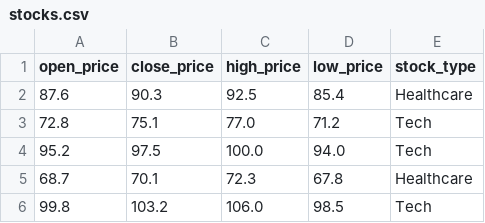
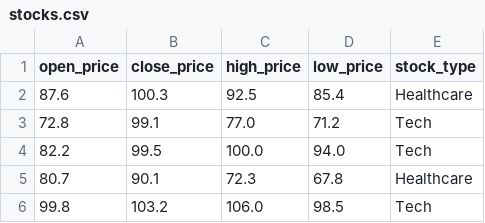
Before and after one commit to ramyarams24/MyDataVisualizationData, a CSV file: stocks.csv, drawn as a sheet.

Commit message:
Update stocks.csv

```diff
--- a/stocks.csv
+++ b/stocks.csv
@@ -1,6 +1,6 @@
 open_price,close_price,high_price,low_price,stock_type
-87.6,90.3,92.5,85.4,Healthcare
-72.8,75.1,77.0,71.2,Tech
-95.2,97.5,100.0,94.0,Tech
-68.7,70.1,72.3,67.8,Healthcare
+87.6,100.3,92.5,85.4,Healthcare
+72.8,99.1,77.0,71.2,Tech
+82.2,99.5,100.0,94.0,Tech
+80.7,90.1,72.3,67.8,Healthcare
 99.8,103.2,106.0,98.5,Tech
```
